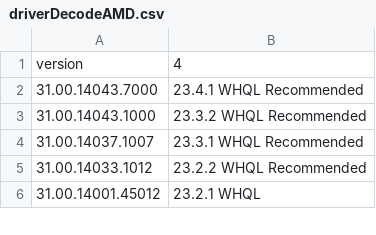
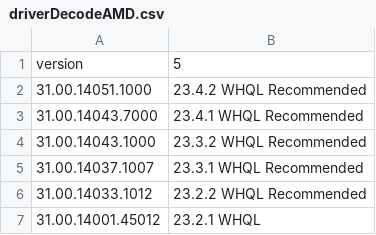
Before and after one commit to CrushBug/DXDiagParse, a CSV file: driverDecodeAMD.csv, drawn as a sheet; only a part is shown.

Commit message:
Added AMD 23.4.2 driver details.

```diff
--- a/driverDecodeAMD.csv
+++ b/driverDecodeAMD.csv
@@ -1,2 +1,3 @@
-version,4
+version,5
+31.00.14051.1000,23.4.2 WHQL Recommended
 31.00.14043.7000,23.4.1 WHQL Recommended
```
